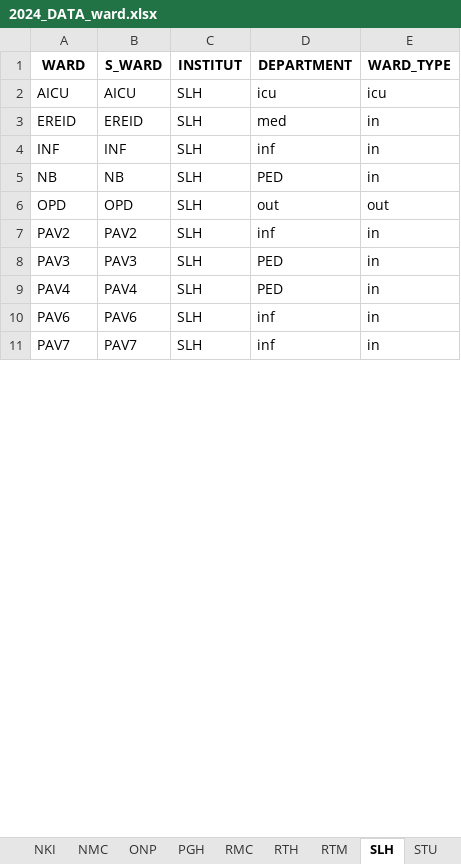
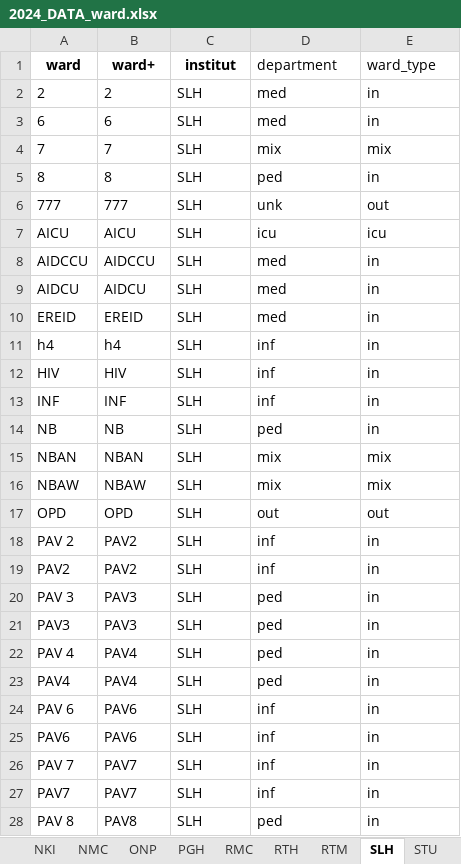
Before and after one commit to arsp-dev/whonet_data_cleaning, an Excel workbook: reference/2024_DATA_ward.xlsx, sheet SLH, drawn as a sheet; only a part is shown; values as stored, in another font and other column widths than the file's, no borders; conditional formats not drawn; removed rows and columns are numbered as before the commit, all else as after; the diff covers the shown part only; the diff names each change by its address in the sheet, - before the commit and + after, or states it on an @@ line.

```diff
--- a/reference/2024_DATA_ward.xlsx (sheet SLH)
+++ b/reference/2024_DATA_ward.xlsx (sheet SLH)
-row 1: WARD | S_WARD | INSTITUT | DEPARTMENT | WARD_TYPE
+row 1: ward | ward+ | institut | department | ward_type
+row 2: 2 | 2 | SLH | med | in
+row 3: 6 | 6 | SLH | med | in
+row 4: 7 | 7 | SLH | mix | mix
+row 5: 8 | 8 | SLH | ped | in
+row 6: 777 | 777 | SLH | unk | out
+row 8: AIDCCU | AIDCCU | SLH | med | in
+row 9: AIDCU | AIDCU | SLH | med | in
@@ row 15 moved to row 11: h4 @@
+row 12: HIV | HIV | SLH | inf | in
-D14: PED
+D14: ped
+row 15: NBAN | NBAN | SLH | mix | mix
+row 16: NBAW | NBAW | SLH | mix | mix
+row 18: PAV 2 | PAV2 | SLH | inf | in
+row 20: PAV 3 | PAV3 | SLH | ped | in
-D21: PED
+D21: ped
+row 22: PAV 4 | PAV4 | SLH | ped | in
-D23: PED
+D23: ped
+row 24: PAV 6 | PAV6 | SLH | inf | in
+row 26: PAV 7 | PAV7 | SLH | inf | in
+row 28: PAV 8 | PAV8 | SLH | ped | in
```
Also changed, not shown: 5 added rows and 1 edited cell elsewhere in this sheet, sheet DMC, sheet MAR, sheet CRH, sheet VSM, sheet MMH, sheet CVM, 19 more sheets, 7 other files.
